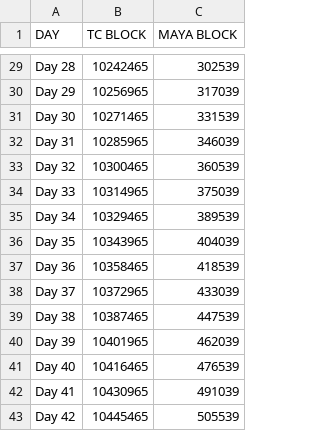
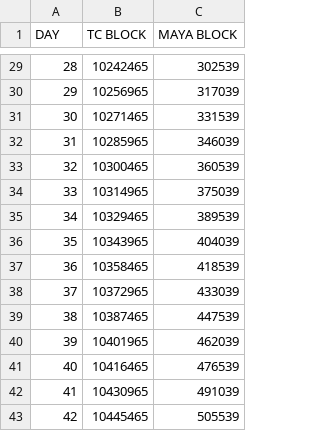
Before and after one commit to Maya-Protocol/rune-airdrop, a CSV file: Maya_Airdrop_Height_Ref.csv, drawn as a sheet; only a part is shown, gaps mark what is left out; the diff covers the shown part only; the diff names each change by its address in the sheet, - before the commit and + after, or states it on an @@ line.

```diff
--- a/Maya_Airdrop_Height_Ref.csv
+++ b/Maya_Airdrop_Height_Ref.csv
-A29 (DAY): Day 28
+A29 (DAY): 28
-A30 (DAY): Day 29
+A30 (DAY): 29
-A31 (DAY): Day 30
+A31 (DAY): 30
-A32 (DAY): Day 31
+A32 (DAY): 31
-A33 (DAY): Day 32
+A33 (DAY): 32
-A34 (DAY): Day 33
+A34 (DAY): 33
-A35 (DAY): Day 34
+A35 (DAY): 34
-A36 (DAY): Day 35
+A36 (DAY): 35
-A37 (DAY): Day 36
+A37 (DAY): 36
-A38 (DAY): Day 37
+A38 (DAY): 37
-A39 (DAY): Day 38
+A39 (DAY): 38
-A40 (DAY): Day 39
+A40 (DAY): 39
-A41 (DAY): Day 40
+A41 (DAY): 40
-A42 (DAY): Day 41
+A42 (DAY): 41
-A43 (DAY): Day 42
+A43 (DAY): 42
```
Also changed, not shown: 27 edited cells elsewhere in this file, 56 other files.
